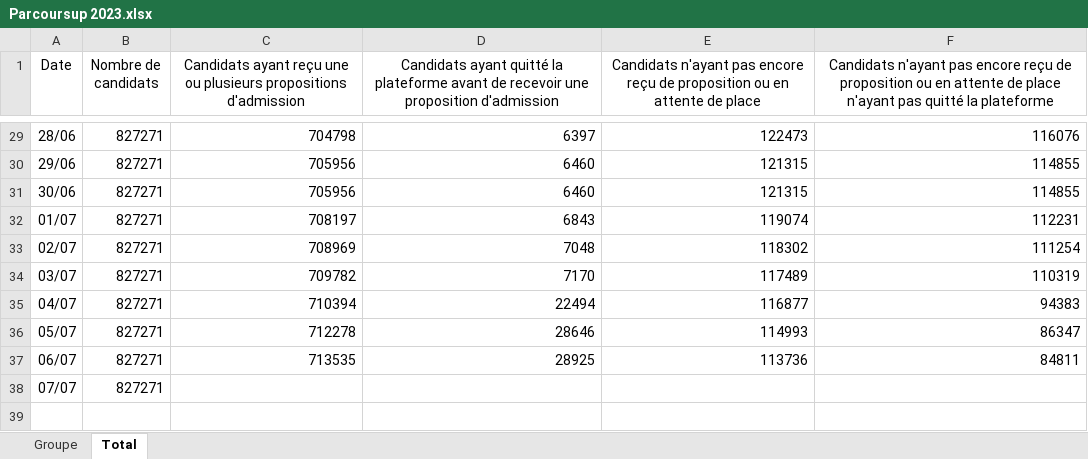
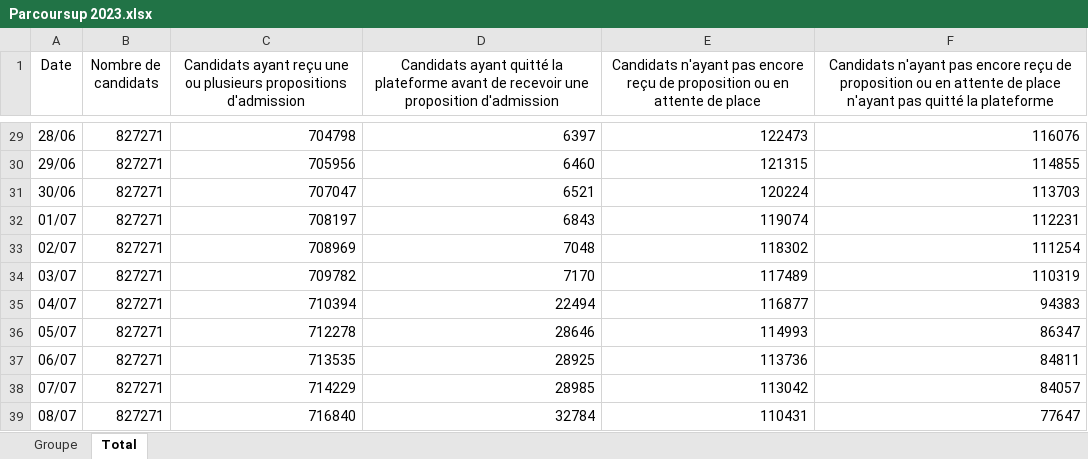
Before and after one commit to Ahhj93/Indicateur-Parcoursup-2023, an Excel workbook: Parcoursup 2023.xlsx, sheet Total, drawn as a sheet; only a part is shown, gaps mark what is left out; values as stored, in another font and other column widths than the file's, no borders; the diff names each change by its address in the sheet, - before the commit and + after, or states it on an @@ line.

```diff
--- a/Parcoursup 2023.xlsx (sheet Total)
+++ b/Parcoursup 2023.xlsx (sheet Total)
-C31: 705956
+C31: 707047
-D31: 6460
+D31: 6521
-E31: 121315
+E31: 120224
-F31: 114855
+F31: 113703
-C38: (empty)
+C38: 714229
-D38: (empty)
+D38: 28985
-E38: (empty)
+E38: 113042
-F38: (empty)
+F38: 84057
+row 39: 08/07 | 827271 | 716840 | 32784 | 110431 | 77647
```
Also changed, not shown: sheet Groupe, 4 other files.
